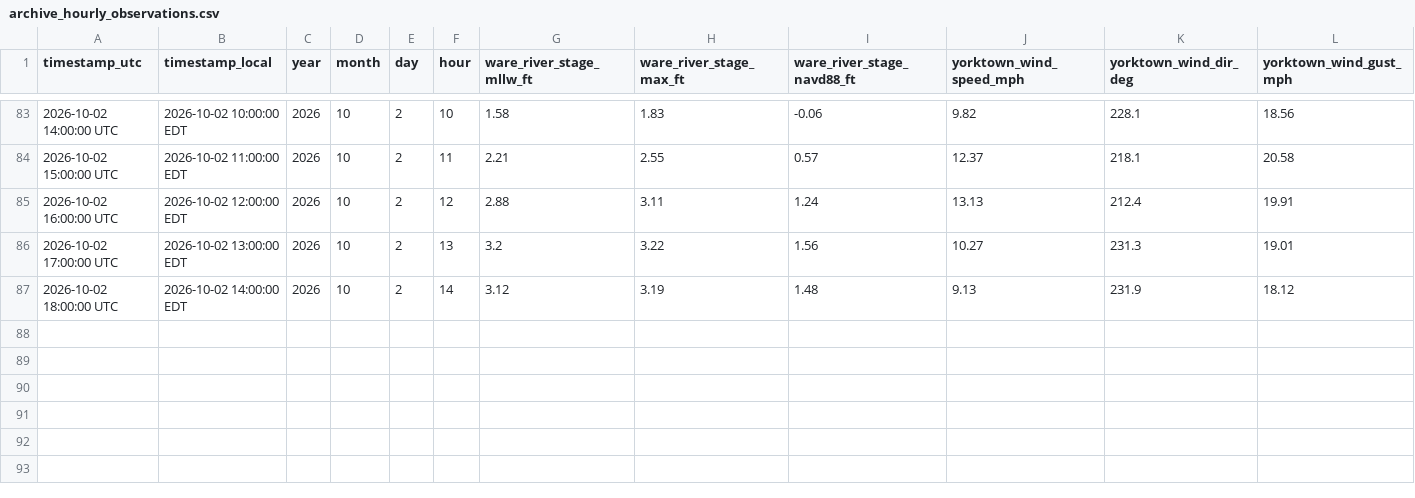
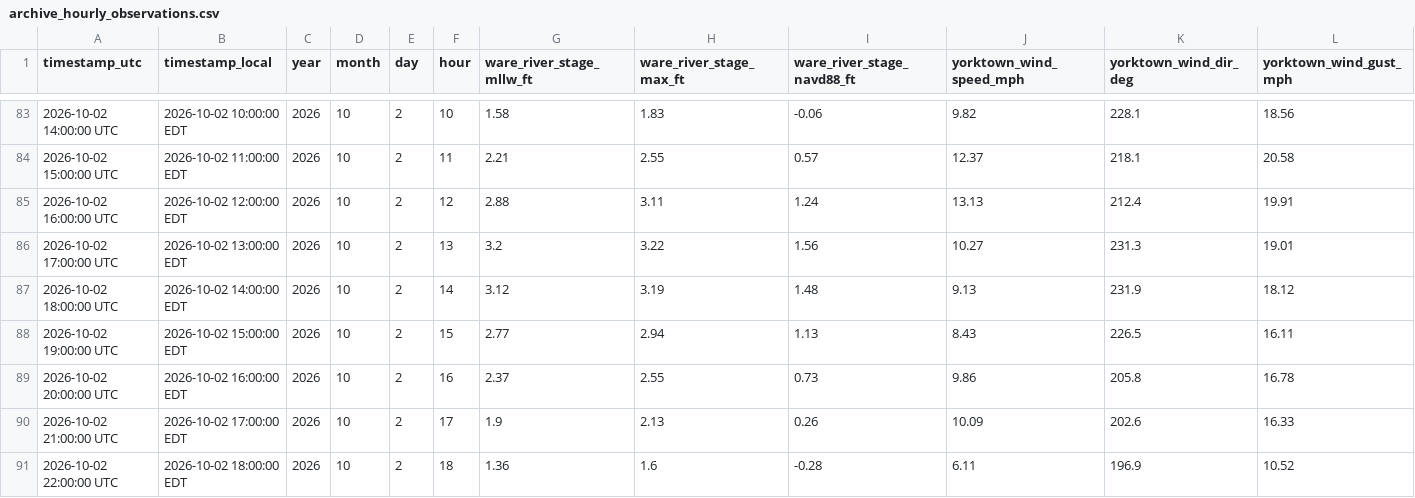
Before and after one commit to flatfoot584/mathews-flood-monitor, a CSV file: archive_hourly_observations.csv, drawn as a sheet; only a part is shown, gaps mark what is left out; rows hold the shown columns only; the diff names each change by its address in the sheet, - before the commit and + after, or states it on an @@ line.

```diff
--- a/archive_hourly_observations.csv
+++ b/archive_hourly_observations.csv
+row 88: 2026-10-02 19:00:00 UTC | 2026-10-02 15:00:00 EDT | 2026 | 10 | 2 | 15 | 2.77 | 2.94 | 1.13 | 8.43 | 226.5 | 16.11
+row 89: 2026-10-02 20:00:00 UTC | 2026-10-02 16:00:00 EDT | 2026 | 10 | 2 | 16 | 2.37 | 2.55 | 0.73 | 9.86 | 205.8 | 16.78
+row 90: 2026-10-02 21:00:00 UTC | 2026-10-02 17:00:00 EDT | 2026 | 10 | 2 | 17 | 1.9 | 2.13 | 0.26 | 10.09 | 202.6 | 16.33
+row 91: 2026-10-02 22:00:00 UTC | 2026-10-02 18:00:00 EDT | 2026 | 10 | 2 | 18 | 1.36 | 1.6 | -0.28 | 6.11 | 196.9 | 10.52
```
Also changed, not shown: forecast_48h.csv, realtime_recent_observations.csv, 9 other files.
